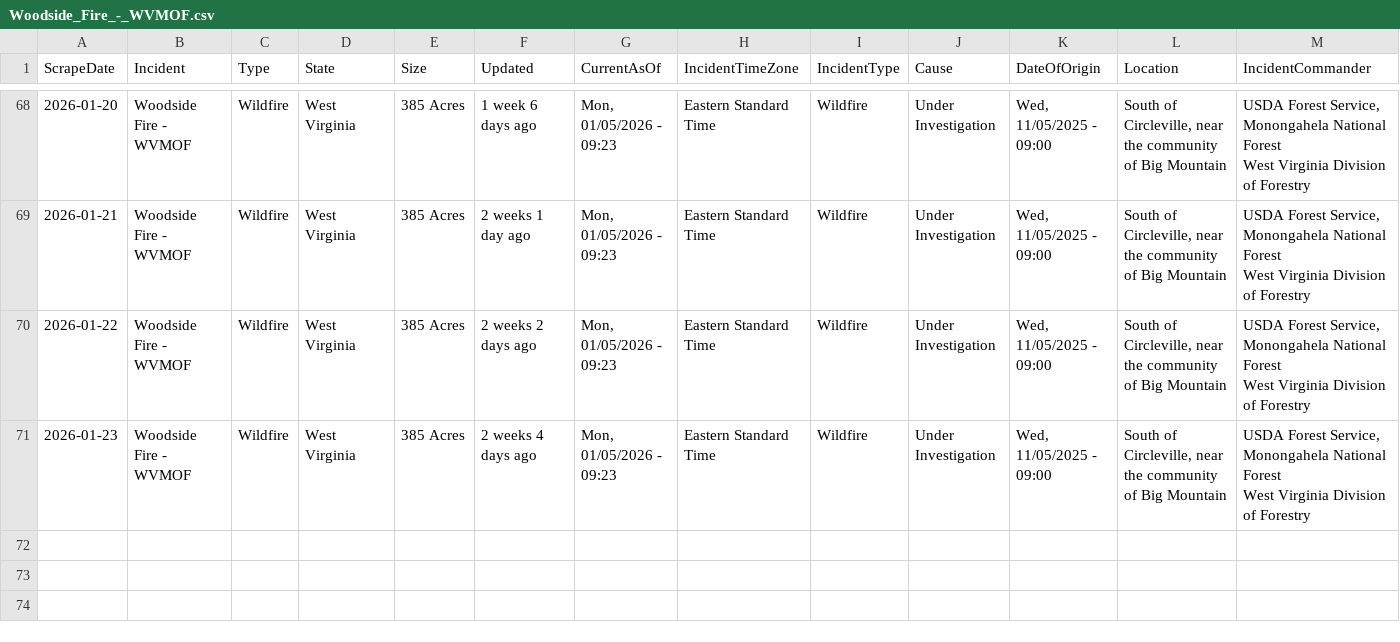
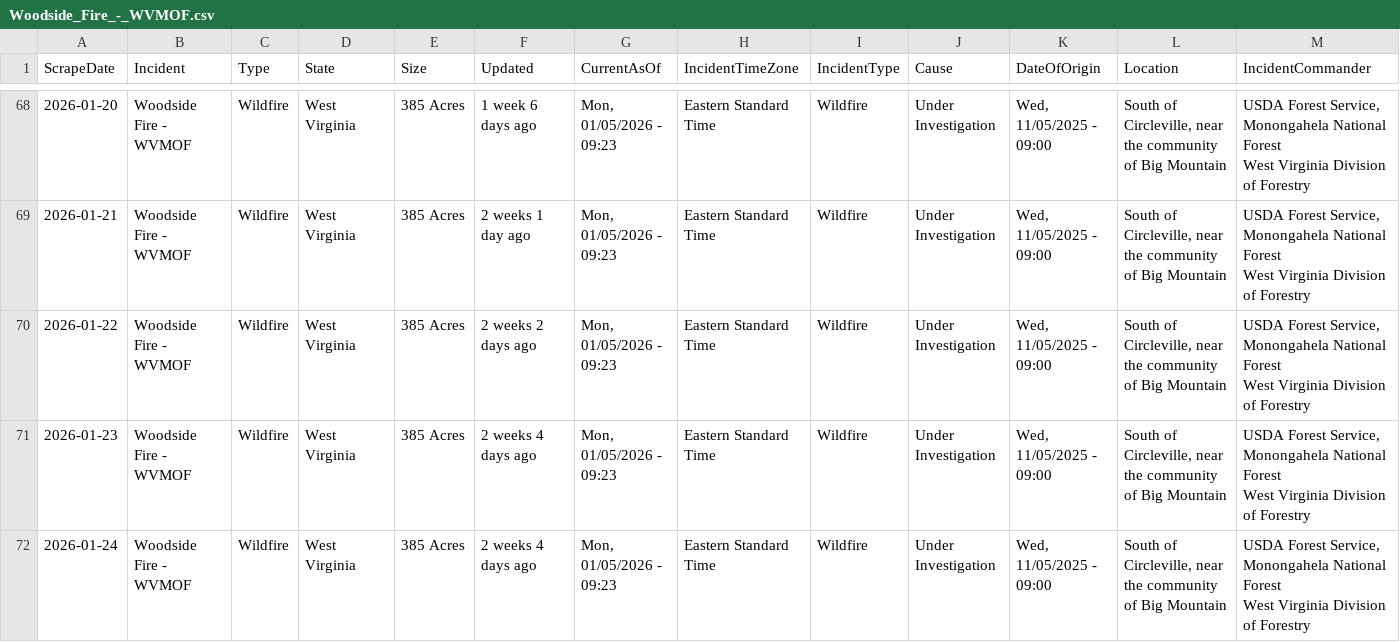
Before and after one commit to mandarc64/inciweb-wildfire-data, a CSV file: inciweb_data/Woodside_Fire_-_WVMOF.csv, drawn as a sheet; only a part is shown, gaps mark what is left out; rows hold the shown columns only; ↵ is a line break in a cell; the diff names each change by its address in the sheet, - before the commit and + after, or states it on an @@ line.

```diff
--- a/inciweb_data/Woodside_Fire_-_WVMOF.csv
+++ b/inciweb_data/Woodside_Fire_-_WVMOF.csv
+row 72: 2026-01-24 | Woodside Fire - WVMOF | Wildfire | West Virginia | 385 Acres | 2 weeks 4 days ago | Mon, 01/05/2026 - 09:23 | Eastern Standard Time | Wildfire | Under Investigation | Wed, 11/05/2025 - 09:00 | South of Circleville, near the community of Big Mountain | USDA Forest Service, Monongahela National Forest ↵ West Virginia Division of Forestry
```
Also changed, not shown: inciweb_data/Bear_Gulch_Fire_-_WAOLF.csv, inciweb_data/Dillon_Fire_-_CASRF.csv, 6 other files.
